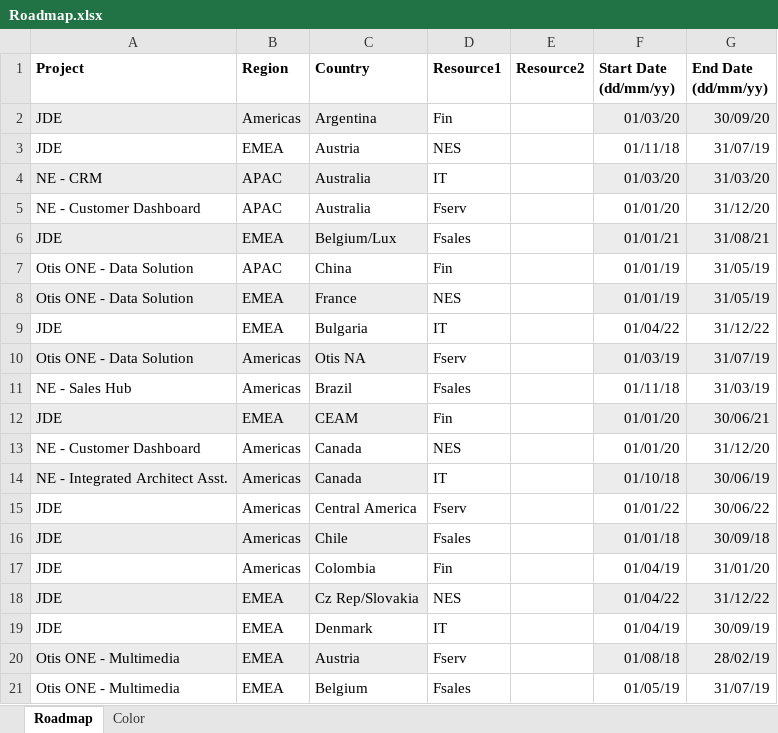
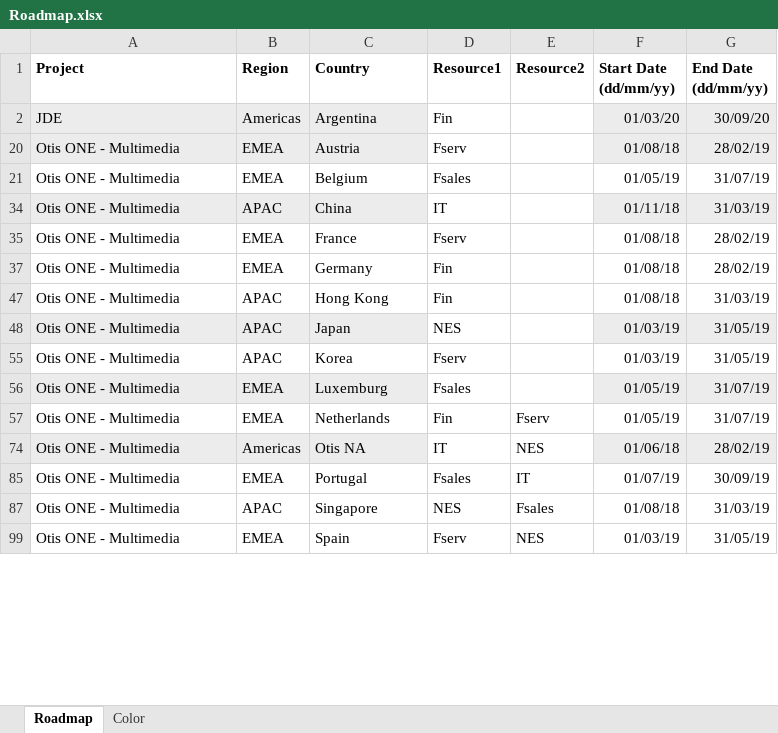
Before and after one commit to PriyankaSharma-MA/GanttChart_API, an Excel workbook: CSV/CurrentFile/Roadmap.xlsx, sheet Roadmap, drawn as a sheet; only a part is shown; the shorter side is filled out with more unchanged rows; values as stored, in another font and other column widths than the file's, no borders; charts and pictures and conditional formats and table styles not drawn; the diff covers the shown part only; the diff names each change by its address in the sheet, - before the commit and + after, or states it on an @@ line.

```diff
--- a/CSV/CurrentFile/Roadmap.xlsx (sheet Roadmap)
+++ b/CSV/CurrentFile/Roadmap.xlsx (sheet Roadmap)
@@ row 3 hidden: JDE | EMEA | Austria | NES |  | 01/11/18 | 31/07/19 @@
@@ row 4 hidden: NE - CRM | APAC | Australia | IT |  | 01/03/20 | 31/03/20 @@
@@ row 5 hidden: NE - Customer Dashboard | APAC | Australia | Fserv |  | 01/01/20 | 31/12/20 @@
@@ row 6 hidden: JDE | EMEA | Belgium/Lux | Fsales |  | 01/01/21 | 31/08/21 @@
@@ row 7 hidden: Otis ONE - Data Solution | APAC | China | Fin |  | 01/01/19 | 31/05/19 @@
@@ row 8 hidden: Otis ONE - Data Solution | EMEA | France | NES |  | 01/01/19 | 31/05/19 @@
@@ row 9 hidden: JDE | EMEA | Bulgaria | IT |  | 01/04/22 | 31/12/22 @@
@@ row 10 hidden: Otis ONE - Data Solution | Americas | Otis NA | Fserv |  | 01/03/19 | 31/07/19 @@
@@ row 11 hidden: NE - Sales Hub | Americas | Brazil | Fsales |  | 01/11/18 | 31/03/19 @@
@@ row 12 hidden: JDE | EMEA | CEAM | Fin |  | 01/01/20 | 30/06/21 @@
@@ row 13 hidden: NE - Customer Dashboard | Americas | Canada | NES |  | 01/01/20 | 31/12/20 @@
@@ row 14 hidden: NE - Integrated Architect Asst. | Americas | Canada | IT |  | 01/10/18 | 30/06/19 @@
@@ row 15 hidden: JDE | Americas | Central America | Fserv |  | 01/01/22 | 30/06/22 @@
@@ row 16 hidden: JDE | Americas | Chile | Fsales |  | 01/01/18 | 30/09/18 @@
@@ row 17 hidden: JDE | Americas | Colombia | Fin |  | 01/04/19 | 31/01/20 @@
@@ row 18 hidden: JDE | EMEA | Cz Rep/Slovakia | NES |  | 01/04/22 | 31/12/22 @@
@@ row 19 hidden: JDE | EMEA | Denmark | IT |  | 01/04/19 | 30/09/19 @@
```
Also changed, not shown: 150 hidden or unhidden rows elsewhere in this sheet, sheet Color, charts or pictures, 22 other files.
